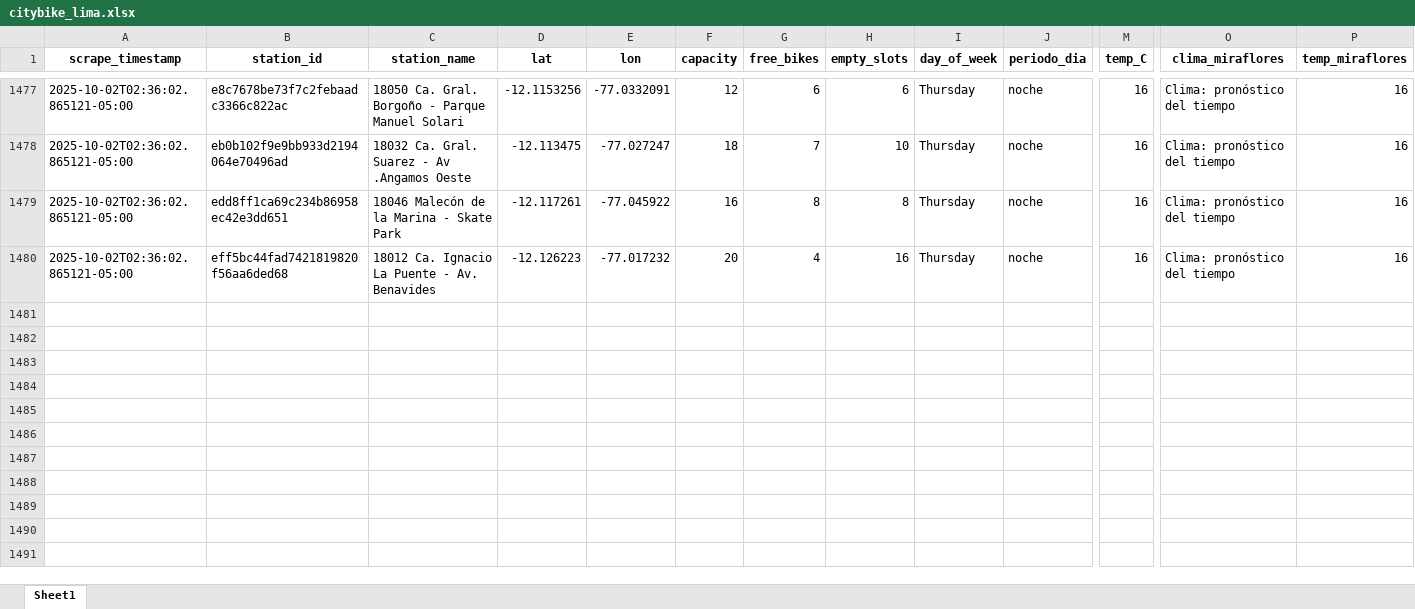
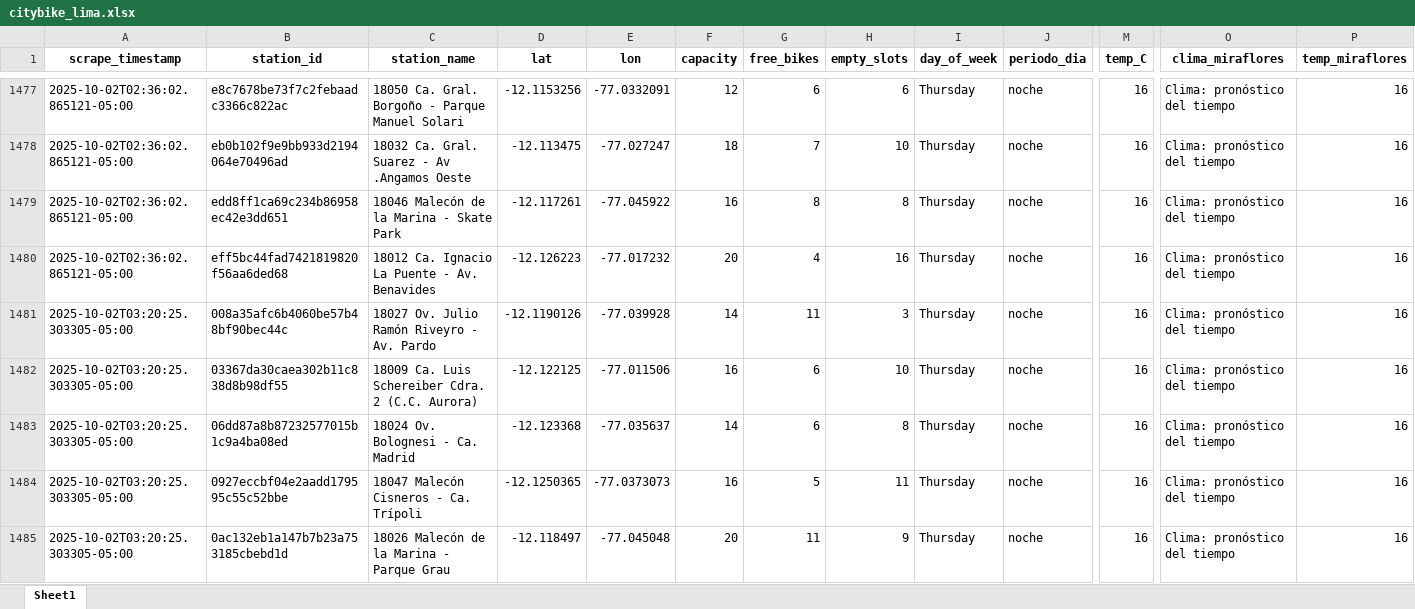
Before and after one commit to Dilan140402/Analitica-Datos, an Excel workbook: data/citybike_lima.xlsx, sheet Sheet1, drawn as a sheet; only a part is shown, gaps mark what is left out; values as stored, in another font and other column widths than the file's, no borders; rows hold the shown columns only; the diff covers the shown part only; the diff names each change by its address in the sheet, - before the commit and + after, or states it on an @@ line.

```diff
--- a/data/citybike_lima.xlsx (sheet Sheet1)
+++ b/data/citybike_lima.xlsx (sheet Sheet1)
+row 1481: 2025-10-02T03:20:25.303305-05:00 | 008a35afc6b4060be57b48bf90bec44c | 18027 Ov. Julio Ramón Riveyro - Av. Pardo | -12.1190126 | -77.039928 | 14 | 11 | 3 | Thursday | noche | 16 | Clima: pronóstico del tiempo | 16
+row 1482: 2025-10-02T03:20:25.303305-05:00 | 03367da30caea302b11c838d8b98df55 | 18009 Ca. Luis Schereiber Cdra. 2 (C.C. Aurora) | -12.122125 | -77.011506 | 16 | 6 | 10 | Thursday | noche | 16 | Clima: pronóstico del tiempo | 16
+row 1483: 2025-10-02T03:20:25.303305-05:00 | 06dd87a8b87232577015b1c9a4ba08ed | 18024 Ov. Bolognesi - Ca. Madrid | -12.123368 | -77.035637 | 14 | 6 | 8 | Thursday | noche | 16 | Clima: pronóstico del tiempo | 16
+row 1484: 2025-10-02T03:20:25.303305-05:00 | 0927eccbf04e2aadd179595c55c52bbe | 18047 Malecón Cisneros - Ca. Trípoli | -12.1250365 | -77.0373073 | 16 | 5 | 11 | Thursday | noche | 16 | Clima: pronóstico del tiempo | 16
+row 1485: 2025-10-02T03:20:25.303305-05:00 | 0ac132eb1a147b7b23a753185cbebd1d | 18026 Malecón de la Marina - Parque Grau | -12.118497 | -77.045048 | 20 | 11 | 9 | Thursday | noche | 16 | Clima: pronóstico del tiempo | 16
```
Also changed, not shown: 46 added rows elsewhere in this sheet, 1 other file.
